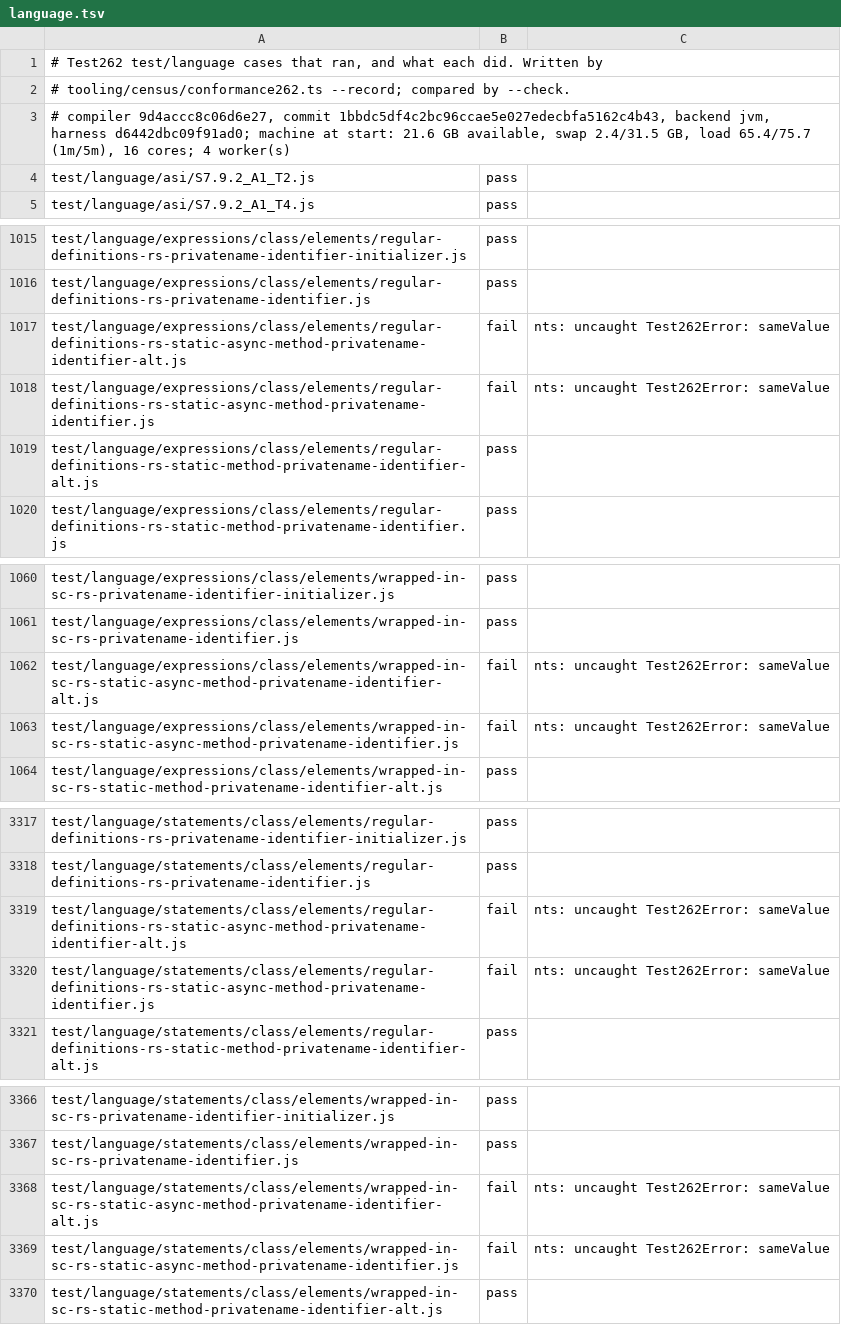
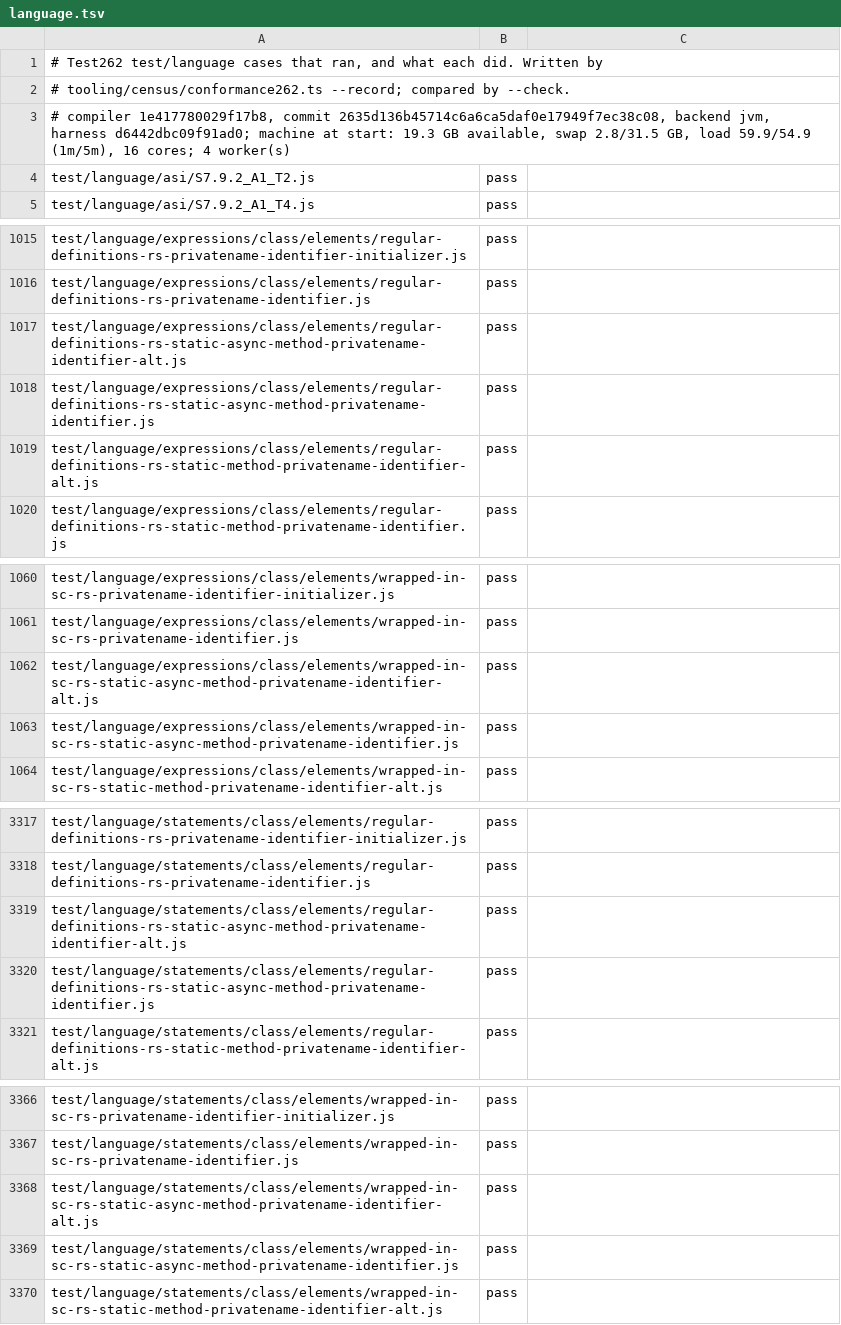
Before and after one commit to AkisArou/nts, a TSV file: results/test262/jvm/language.tsv, drawn as a sheet; only a part is shown, gaps mark what is left out.

```diff
--- a/results/test262/jvm/language.tsv
+++ b/results/test262/jvm/language.tsv
@@ -2,3 +2,3 @@
 # tooling/census/conformance262.ts --record; compared by --check.
-# compiler 9d4accc8c06d6e27, commit 1bbdc5df4c2bc96ccae5e027edecbfa5162c4b43, backend jvm, harness d6442dbc09f91ad0; machine at start: 21.6 GB available, swap 2.4/31.5 GB, load 65.4/75.7 (1m/5m), 16 cores; 4 worker(s)
+# compiler 1e417780029f17b8, commit 2635d136b45714c6a6ca5daf0e17949f7ec38c08, backend jvm, harness d6442dbc09f91ad0; machine at start: 19.3 GB available, swap 2.8/31.5 GB, load 59.9/54.9 (1m/5m), 16 cores; 4 worker(s)
 test/language/asi/S7.9.2_A1_T2.js	pass	
@@ -1016,4 +1016,4 @@ test/language/expressions/class/elements/regular-definitions-rs-privatename-iden
 test/language/expressions/class/elements/regular-definitions-rs-privatename-identifier.js	pass	
-test/language/expressions/class/elements/regular-definitions-rs-static-async-method-privatename-identifier-alt.js	fail	nts: uncaught Test262Error: sameValue
-test/language/expressions/class/elements/regular-definitions-rs-static-async-method-privatename-identifier.js	fail	nts: uncaught Test262Error: sameValue
+test/language/expressions/class/elements/regular-definitions-rs-static-async-method-privatename-identifier-alt.js	pass	
+test/language/expressions/class/elements/regular-definitions-rs-static-async-method-privatename-identifier.js	pass	
 test/language/expressions/class/elements/regular-definitions-rs-static-method-privatename-identifier-alt.js	pass	
@@ -1061,4 +1061,4 @@ test/language/expressions/class/elements/wrapped-in-sc-rs-privatename-identifier
 test/language/expressions/class/elements/wrapped-in-sc-rs-privatename-identifier.js	pass	
-test/language/expressions/class/elements/wrapped-in-sc-rs-static-async-method-privatename-identifier-alt.js	fail	nts: uncaught Test262Error: sameValue
-test/language/expressions/class/elements/wrapped-in-sc-rs-static-async-method-privatename-identifier.js	fail	nts: uncaught Test262Error: sameValue
+test/language/expressions/class/elements/wrapped-in-sc-rs-static-async-method-privatename-identifier-alt.js	pass	
+test/language/expressions/class/elements/wrapped-in-sc-rs-static-async-method-privatename-identifier.js	pass	
 test/language/expressions/class/elements/wrapped-in-sc-rs-static-method-privatename-identifier-alt.js	pass	
@@ -3318,4 +3318,4 @@ test/language/statements/class/elements/regular-definitions-rs-privatename-ident
 test/language/statements/class/elements/regular-definitions-rs-privatename-identifier.js	pass	
-test/language/statements/class/elements/regular-definitions-rs-static-async-method-privatename-identifier-alt.js	fail	nts: uncaught Test262Error: sameValue
-test/language/statements/class/elements/regular-definitions-rs-static-async-method-privatename-identifier.js	fail	nts: uncaught Test262Error: sameValue
+test/language/statements/class/elements/regular-definitions-rs-static-async-method-privatename-identifier-alt.js	pass	
+test/language/statements/class/elements/regular-definitions-rs-static-async-method-privatename-identifier.js	pass	
 test/language/statements/class/elements/regular-definitions-rs-static-method-privatename-identifier-alt.js	pass	
@@ -3367,4 +3367,4 @@ test/language/statements/class/elements/wrapped-in-sc-rs-privatename-identifier-
 test/language/statements/class/elements/wrapped-in-sc-rs-privatename-identifier.js	pass	
-test/language/statements/class/elements/wrapped-in-sc-rs-static-async-method-privatename-identifier-alt.js	fail	nts: uncaught Test262Error: sameValue
-test/language/statements/class/elements/wrapped-in-sc-rs-static-async-method-privatename-identifier.js	fail	nts: uncaught Test262Error: sameValue
+test/language/statements/class/elements/wrapped-in-sc-rs-static-async-method-privatename-identifier-alt.js	pass	
+test/language/statements/class/elements/wrapped-in-sc-rs-static-async-method-privatename-identifier.js	pass	
 test/language/statements/class/elements/wrapped-in-sc-rs-static-method-privatename-identifier-alt.js	pass	
```
